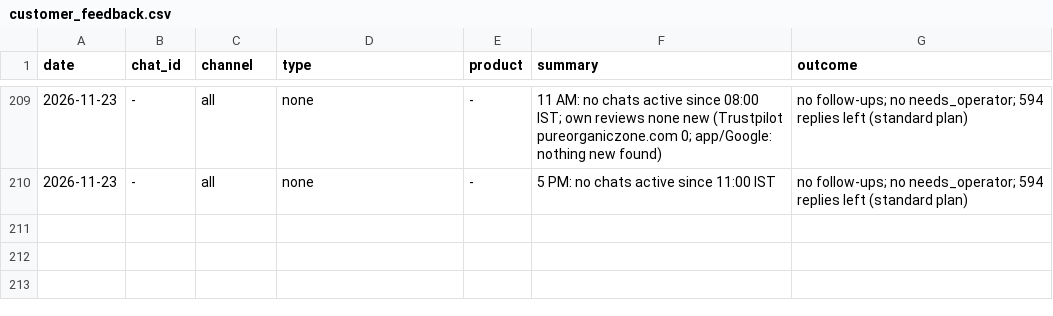
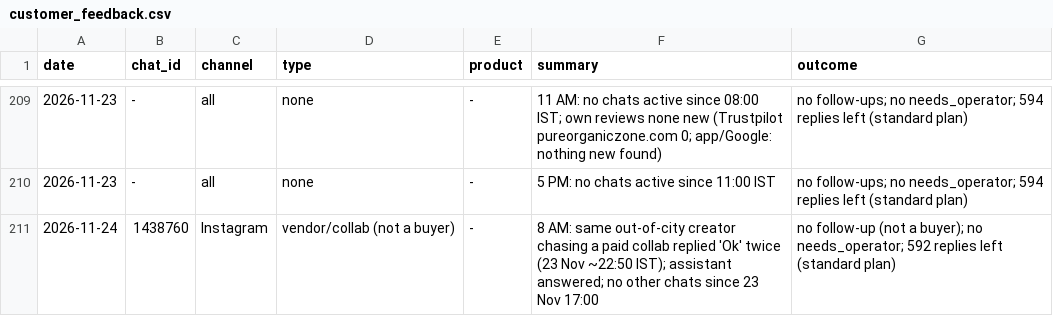
Before and after one commit to gjsgopi-dev/pureorganiczone-reels, a CSV file: insights/customer_feedback.csv, drawn as a sheet; only a part is shown, gaps mark what is left out.

```diff
--- a/insights/customer_feedback.csv
+++ b/insights/customer_feedback.csv
@@ -210 +210,2 @@ date,chat_id,channel,type,product,summary,outcome
 2026-11-23,-,all,none,-,5 PM: no chats active since 11:00 IST,no follow-ups; no needs_operator; 594 replies left (standard plan)
+2026-11-24,1438760,Instagram,vendor/collab (not a buyer),-,8 AM: same out-of-city creator chasing a paid collab replied 'Ok' twice (23 Nov ~22:50 IST); assistant answered; no other chats since 23 Nov 17:00,no follow-up (not a buyer); no needs_operator; 592 replies left (standard plan)
```
Also changed, not shown: insights/competitor_watch.csv, insights/growth_tests.csv, 6 other files.
